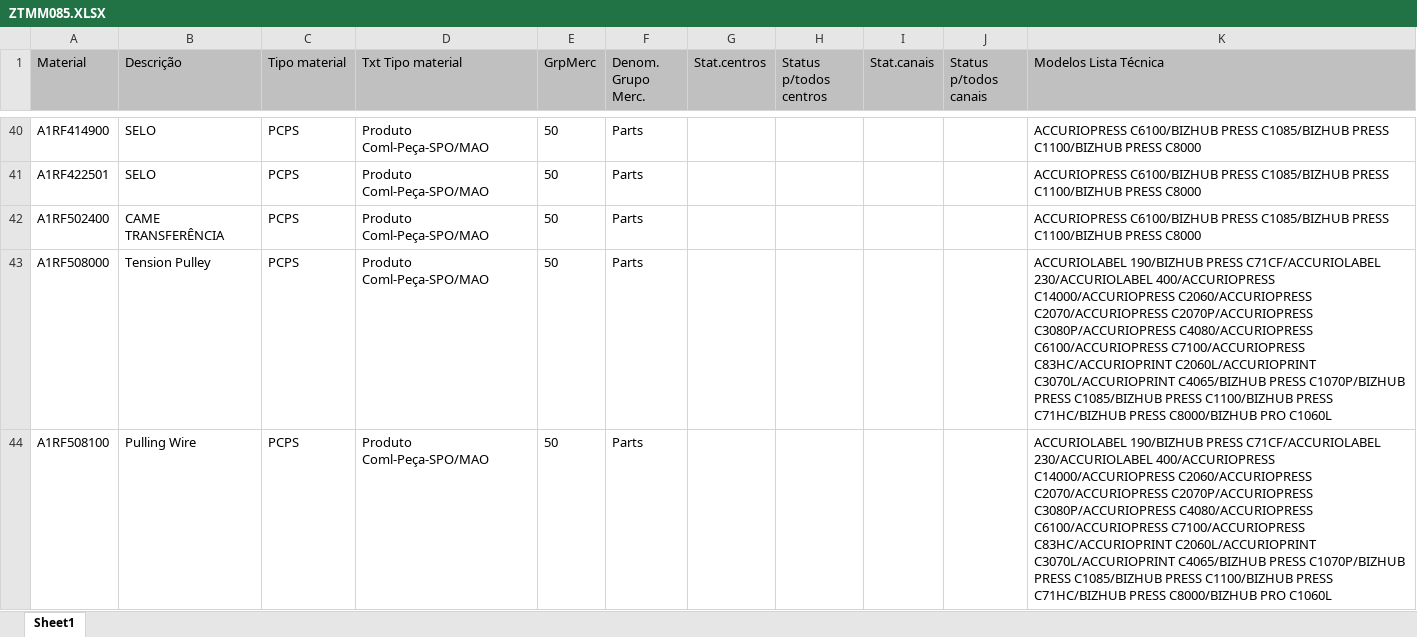
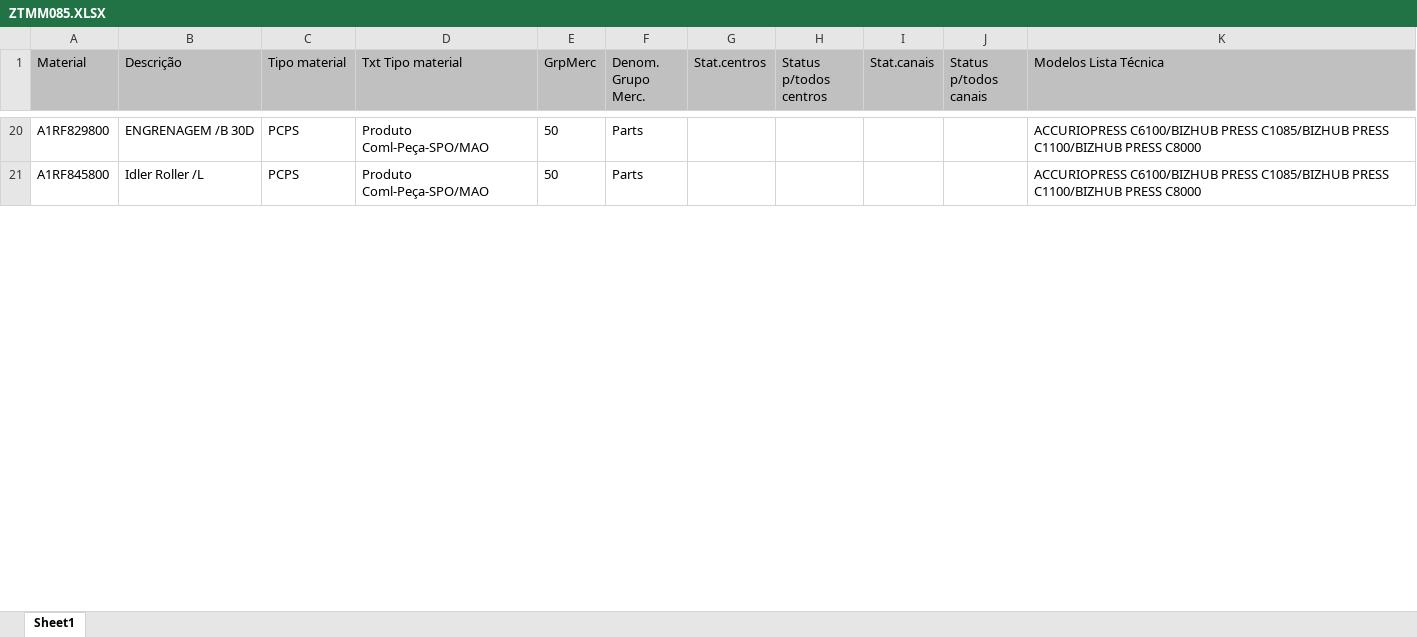
Before and after one commit to AdolphoBorgesSalvador/Pendencias, an Excel workbook: ZTMM085.XLSX, sheet Sheet1, drawn as a sheet; only a part is shown, gaps mark what is left out; values as stored, in another font and other column widths than the file's, no borders; removed rows and columns are numbered as before the commit, all else as after; the diff covers the shown part only; the diff names each change by its address in the sheet, - before the commit and + after, or states it on an @@ line.

```diff
--- a/ZTMM085.XLSX (sheet Sheet1)
+++ b/ZTMM085.XLSX (sheet Sheet1)
-A20 (Material): A1RF414900
+A20 (Material): A1RF829800
-B20 (Descrição): SELO
+B20 (Descrição): ENGRENAGEM /B 30D
-row 41: A1RF422501 | SELO | PCPS | Produto Coml-Peça-SPO/MAO | 50 | Parts |  |  |  |  | ACCURIOPRESS C6100/BIZHUB PRESS C1085/BIZHUB PRESS C1100/BIZHUB PRESS C8000
-A21 (Material): A1RF502400
+A21 (Material): A1RF845800
-B21 (Descrição): CAME TRANSFERÊNCIA
+B21 (Descrição): Idler Roller /L
-row 43: A1RF508000 | Tension Pulley | PCPS | Produto Coml-Peça-SPO/MAO | 50 | Parts |  |  |  |  | ACCURIOLABEL 190/BIZHUB PRESS C71CF/ACCURIOLABEL 230/ACCURIOLABEL 400/ACCURIOPRESS C14000/ACCURIOPRESS C2060/ACCURIOPRESS C2070/ACCURIOPRESS C2070P/ACCURIOPRESS C3080P/ACCURIOPRESS C4080/ACCURIOPRESS C6100/ACCURIOPRESS C7100/ACCURIOPRESS C83HC/ACCURIOPRINT C2060L/ACCURIOPRINT C3070L/ACCURIOPRINT C4065/BIZHUB PRESS C1070P/BIZHUB PRESS C1085/BIZHUB PRESS C1100/BIZHUB PRESS C71HC/BIZHUB PRESS C8000/BIZHUB PRO C1060L
-row 44: A1RF508100 | Pulling Wire | PCPS | Produto Coml-Peça-SPO/MAO | 50 | Parts |  |  |  |  | ACCURIOLABEL 190/BIZHUB PRESS C71CF/ACCURIOLABEL 230/ACCURIOLABEL 400/ACCURIOPRESS C14000/ACCURIOPRESS C2060/ACCURIOPRESS C2070/ACCURIOPRESS C2070P/ACCURIOPRESS C3080P/ACCURIOPRESS C4080/ACCURIOPRESS C6100/ACCURIOPRESS C7100/ACCURIOPRESS C83HC/ACCURIOPRINT C2060L/ACCURIOPRINT C3070L/ACCURIOPRINT C4065/BIZHUB PRESS C1070P/BIZHUB PRESS C1085/BIZHUB PRESS C1100/BIZHUB PRESS C71HC/BIZHUB PRESS C8000/BIZHUB PRO C1060L
```
Also changed, not shown: 3 added rows, 87 removed rows and 121 edited cells elsewhere in this sheet, PEND.XLSX, ZTMM069.XLSX, 11 other files.
